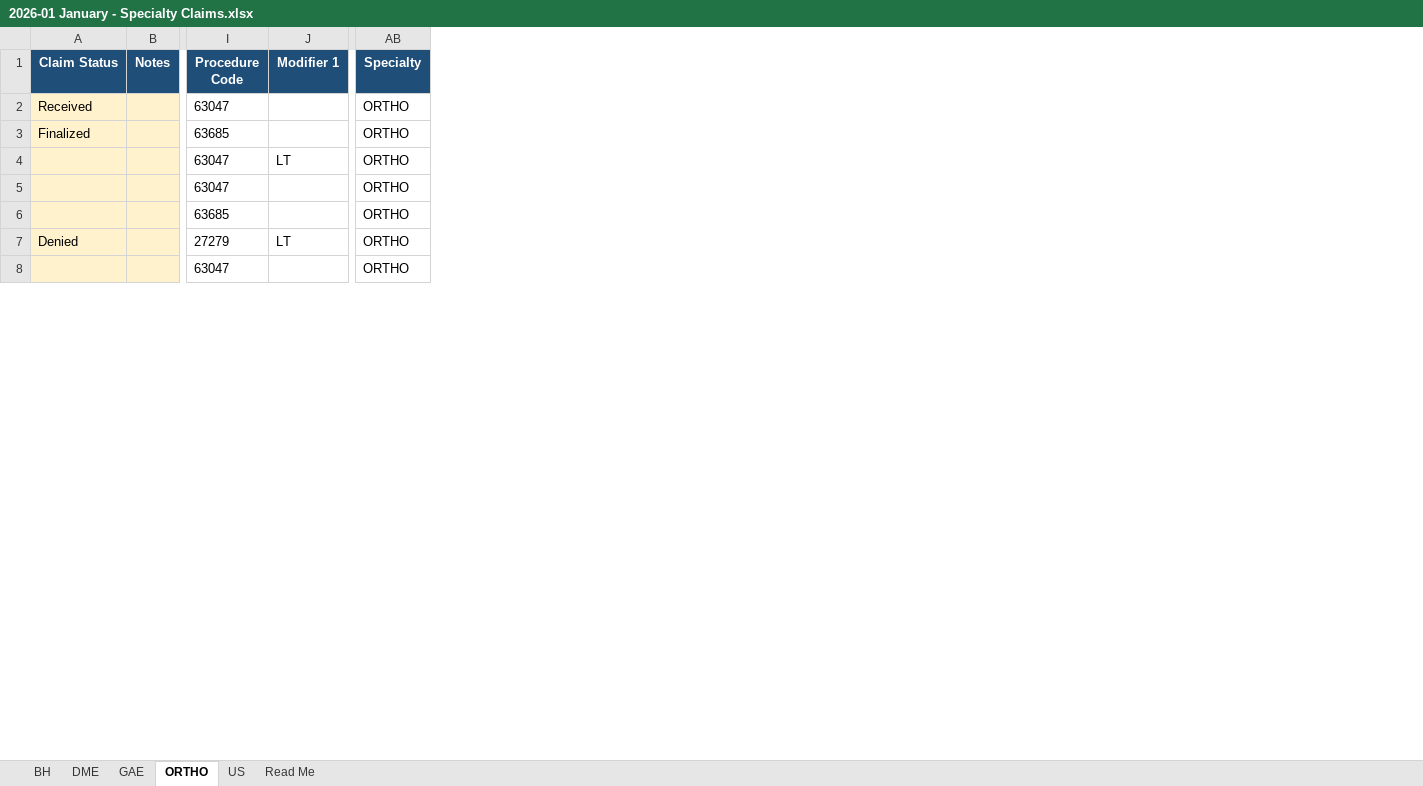
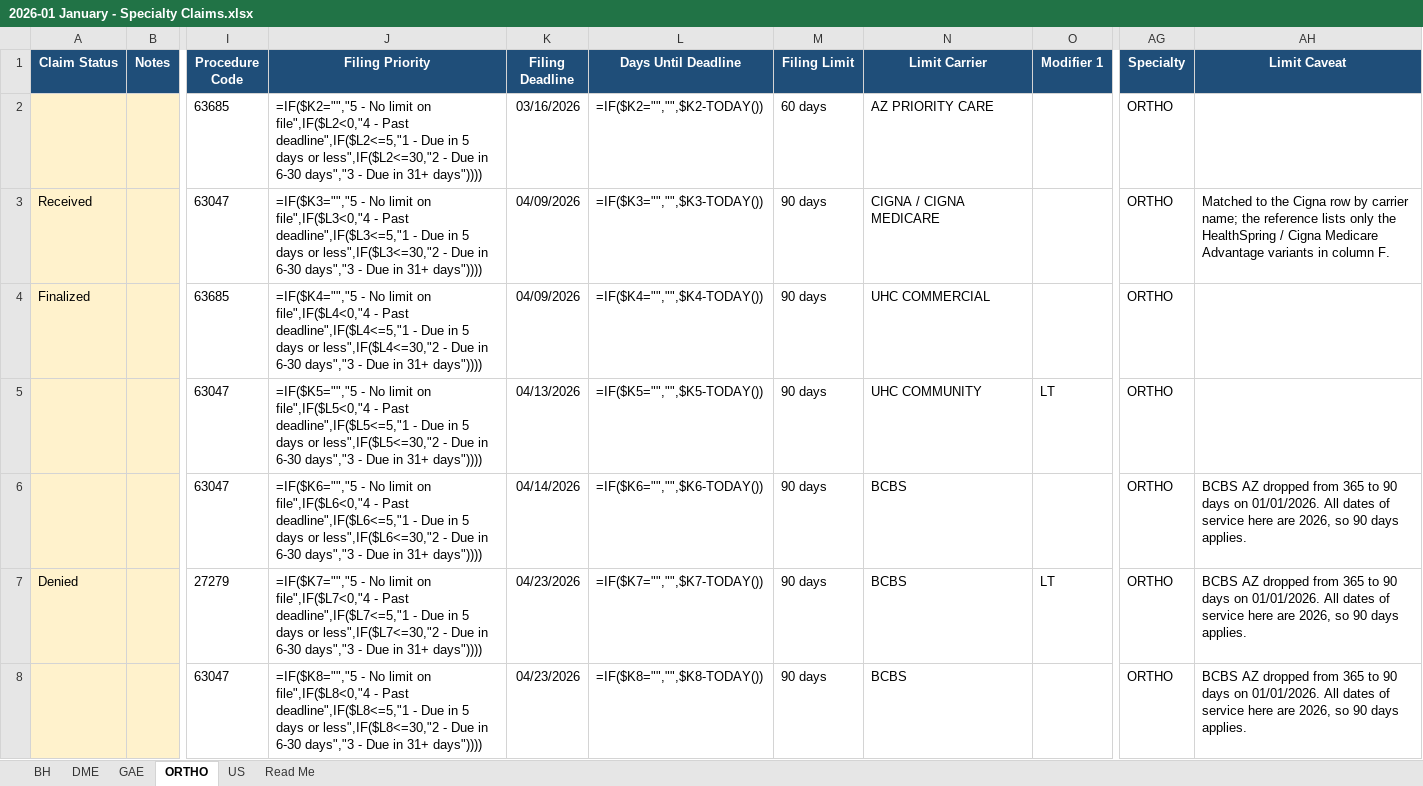
Before and after one commit to LindaMora10/Medical-Billing-Specialties, an Excel workbook: Specialty Claims 2026-S1/2026-01 January - Specialty Claims.xlsx, sheet ORTHO, drawn as a sheet; only a part is shown, gaps mark what is left out; values as stored, in another font and other column widths than the file's, no borders; formulas without a stored value are shown as written; conditional formats not drawn; addresses are those after the commit; the diff names each change by its address in the sheet, - before the commit and + after, or states it on an @@ line.

```diff
--- a/Specialty Claims 2026-S1/2026-01 January - Specialty Claims.xlsx (sheet ORTHO)
+++ b/Specialty Claims 2026-S1/2026-01 January - Specialty Claims.xlsx (sheet ORTHO)
+column J (Filing Priority), rows 3-8: =IF($K3="","5 - No limit on file",IF($L3<0,"4 - Past deadline",IF($L3<=5,"1 - Due in 5 days or less",IF($L3<=30,"2 - Due in 6-30 days","3 - Due in 31+ days")))) | =IF($K4="","5 - No limit on file",IF($L4<0,"4 - Past deadline",IF($L4<=5,"1 - Due in 5 days or less",IF($L4<=30,"2 - Due in 6-30 days","3 - Due in 31+ days")))) | =IF($K5="","5 - No limit on file",IF($L5<0,"4 - Past deadline",IF($L5<=5,"1 - Due in 5 days or less",IF($L5<=30,"2 - Due in 6-30 days","3 - Due in 31+ days")))) | =IF($K6="","5 - No limit on file",IF($L6<0,"4 - Past deadline",IF($L6<=5,"1 - Due in 5 days or less",IF($L6<=30,"2 - Due in 6-30 days","3 - Due in 31+ days")))) | =IF($K7="","5 - No limit on file",IF($L7<0,"4 - Past deadline",IF($L7<=5,"1 - Due in 5 days or less",IF($L7<=30,"2 - Due in 6-30 days","3 - Due in 31+ days")))) | =IF($K8="","5 - No limit on file",IF($L8<0,"4 - Past deadline",IF($L8<=5,"1 - Due in 5 days or less",IF($L8<=30,"2 - Due in 6-30 days","3 - Due in 31+ days"))))
+column K (Filing Deadline), rows 3-8: 04/09/2026 | 04/09/2026 | 04/13/2026 | 04/14/2026 | 04/23/2026 | 04/23/2026
+column L (Days Until Deadline), rows 3-8: =IF($K3="","",$K3-TODAY()) | =IF($K4="","",$K4-TODAY()) | =IF($K5="","",$K5-TODAY()) | =IF($K6="","",$K6-TODAY()) | =IF($K7="","",$K7-TODAY()) | =IF($K8="","",$K8-TODAY())
+column M (Filing Limit), rows 3-8: all 90 days
+column N (Limit Carrier), rows 3-8: CIGNA / CIGNA MEDICARE | UHC COMMERCIAL | UHC COMMUNITY | BCBS | BCBS | BCBS
+column AH (Limit Caveat), rows 3-8: Matched to the Cigna row by carrier name; the reference lists only the HealthSpring / Cigna Medicare Advantage variants in column F. |  |  | BCBS AZ dropped from 365 to 90 days on 01/01/2026. All dates of service here are 2026, so 90 days applies. | BCBS AZ dropped from 365 to 90 days on 01/01/2026. All dates of service here are 2026, so 90 days applies. | BCBS AZ dropped from 365 to 90 days on 01/01/2026. All dates of service here are 2026, so 90 days applies.
@@ row 6 moved to row 2: 557028860 @@
```
Also changed, not shown: sheet GAE, sheet BH, sheet DME, sheet US, sheet Read Me, Specialty Claims 2026-S1/2026-03 March - Specialty Claims.xlsx, Specialty Claims 2026-S1/2026-04 April - Specialty Claims.xlsx, 4 other files.
